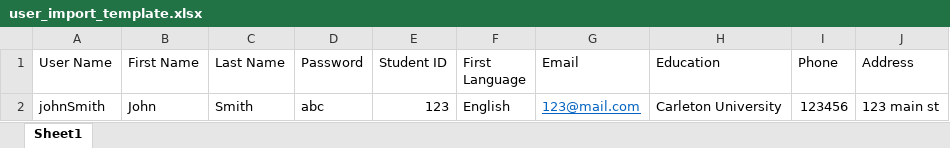
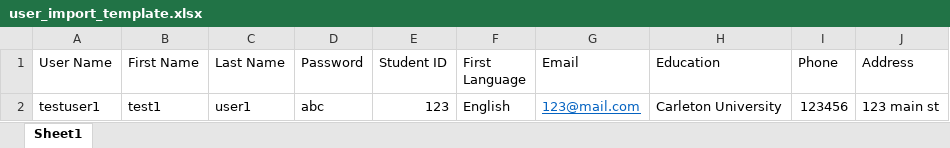
Before and after one commit to ResearchComputingServices/language2test-api, an Excel workbook: import_template/user_import_template.xlsx, sheet Sheet1, drawn as a sheet; values as stored, in another font and other column widths than the file's, no borders; the diff names each change by its address in the sheet, - before the commit and + after, or states it on an @@ line.

```diff
--- a/import_template/user_import_template.xlsx (sheet Sheet1)
+++ b/import_template/user_import_template.xlsx (sheet Sheet1)
-A2 (User Name): johnSmith
+A2 (User Name): testuser1
-B2 (First Name): John
+B2 (First Name): test1
-C2 (Last Name): Smith
+C2 (Last Name): user1
```
Also changed, not shown: 11 other files.
